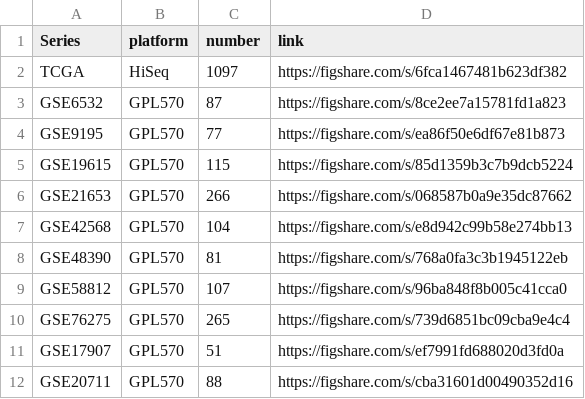
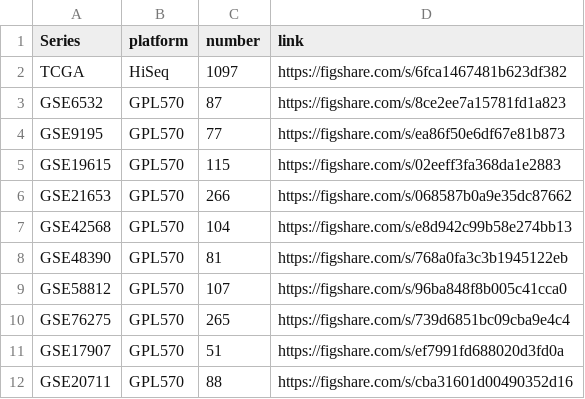
Before and after one commit to cpdong/public, a CSV file: data/CAN-EXP/BRCA/BRCAlink.csv, drawn as a sheet; only a part is shown.

Commit message:
Update BRCAlink.csv

```diff
--- a/data/CAN-EXP/BRCA/BRCAlink.csv
+++ b/data/CAN-EXP/BRCA/BRCAlink.csv
@@ -4,3 +4,3 @@ GSE6532,GPL570,87,https://figshare.com/s/8ce2ee7a15781fd1a823
 GSE9195,GPL570,77,https://figshare.com/s/ea86f50e6df67e81b873
-GSE19615,GPL570,115,https://figshare.com/s/85d1359b3c7b9dcb5224
+GSE19615,GPL570,115,https://figshare.com/s/02eeff3fa368da1e2883
 GSE21653,GPL570,266,https://figshare.com/s/068587b0a9e35dc87662
```
